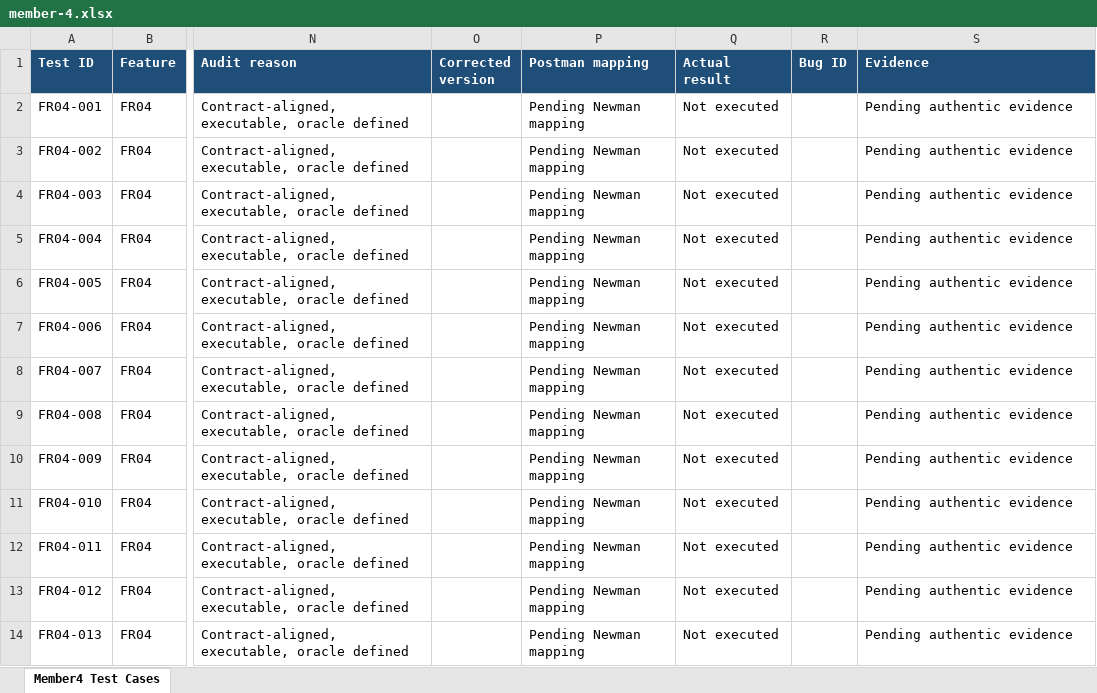
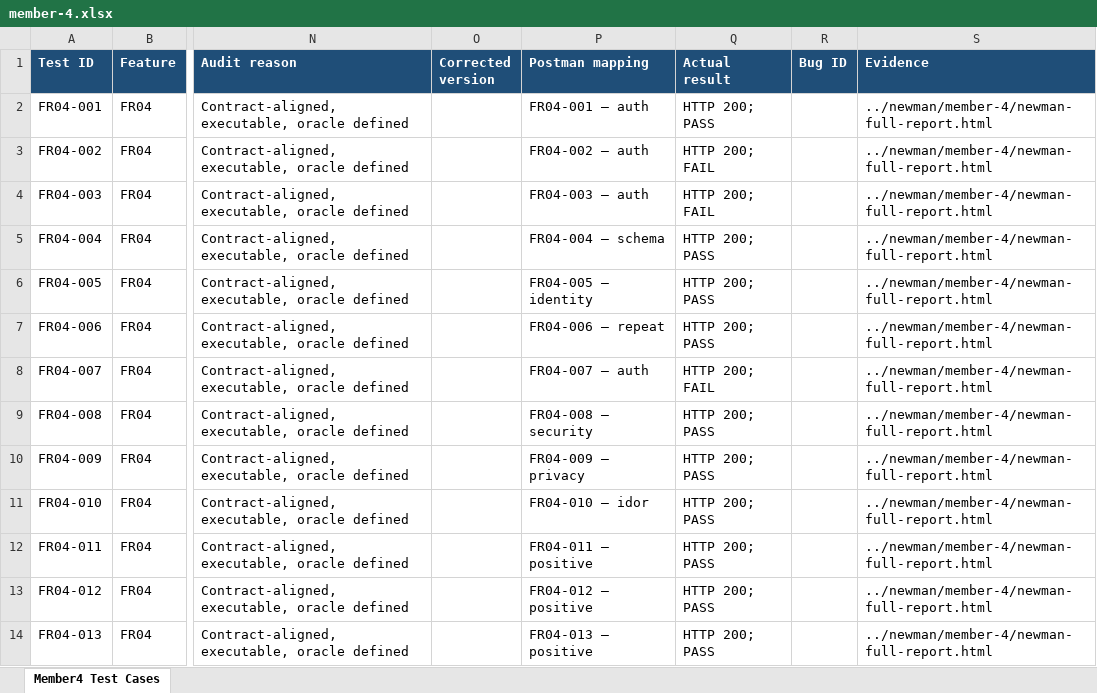
Before and after one commit to HCMUS-software-testing/HW06, an Excel workbook: submit/test-cases/member-4.xlsx, sheet Member4 Test Cases, drawn as a sheet; only a part is shown, gaps mark what is left out; values as stored, in another font and other column widths than the file's, no borders; the diff covers the shown part only; the diff names each change by its address in the sheet, - before the commit and + after, or states it on an @@ line.

```diff
--- a/submit/test-cases/member-4.xlsx (sheet Member4 Test Cases)
+++ b/submit/test-cases/member-4.xlsx (sheet Member4 Test Cases)
-P2 (Postman mapping): Pending Newman mapping
+P2 (Postman mapping): FR04-001 — auth
-Q2 (Actual result): Not executed
+Q2 (Actual result): HTTP 200; PASS
-S2:S14 (Evidence): Pending authentic evidence
+S2:S14 (Evidence): ../newman/member-4/newman-full-report.html
-P3 (Postman mapping): Pending Newman mapping
+P3 (Postman mapping): FR04-002 — auth
-Q3:Q4 (Actual result): Not executed
+Q3:Q4 (Actual result): HTTP 200; FAIL
-P4 (Postman mapping): Pending Newman mapping
+P4 (Postman mapping): FR04-003 — auth
-P5 (Postman mapping): Pending Newman mapping
+P5 (Postman mapping): FR04-004 — schema
-Q5:Q7 (Actual result): Not executed
+Q5:Q7 (Actual result): HTTP 200; PASS
-P6 (Postman mapping): Pending Newman mapping
+P6 (Postman mapping): FR04-005 — identity
-P7 (Postman mapping): Pending Newman mapping
+P7 (Postman mapping): FR04-006 — repeat
-P8 (Postman mapping): Pending Newman mapping
+P8 (Postman mapping): FR04-007 — auth
-Q8 (Actual result): Not executed
+Q8 (Actual result): HTTP 200; FAIL
-P9 (Postman mapping): Pending Newman mapping
+P9 (Postman mapping): FR04-008 — security
-Q9:Q14 (Actual result): Not executed
+Q9:Q14 (Actual result): HTTP 200; PASS
-P10 (Postman mapping): Pending Newman mapping
+P10 (Postman mapping): FR04-009 — privacy
-P11 (Postman mapping): Pending Newman mapping
+P11 (Postman mapping): FR04-010 — idor
-P12 (Postman mapping): Pending Newman mapping
+P12 (Postman mapping): FR04-011 — positive
-P13 (Postman mapping): Pending Newman mapping
+P13 (Postman mapping): FR04-012 — positive
-P14 (Postman mapping): Pending Newman mapping
+P14 (Postman mapping): FR04-013 — positive
```
Also changed, not shown: 384 edited cells elsewhere in this sheet, 24 other files.
